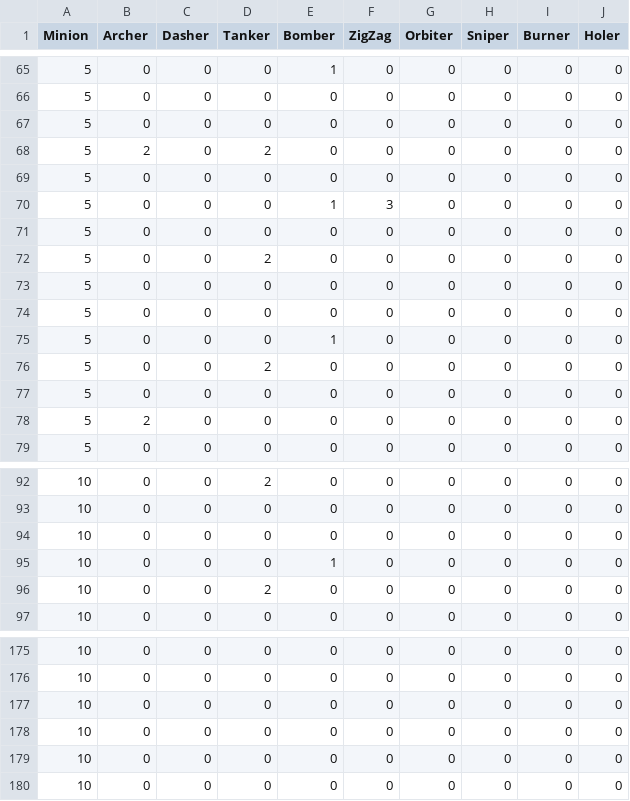
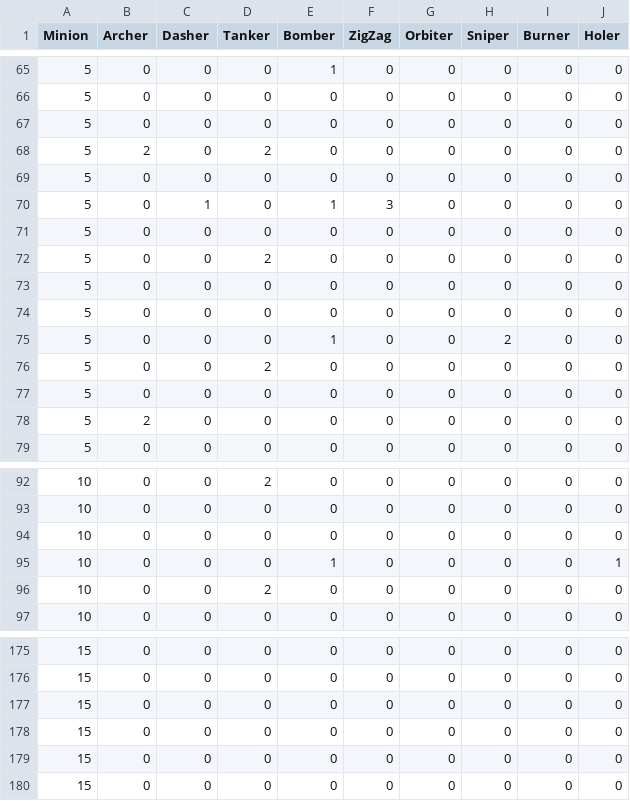
Before and after one commit to Soljibae/Tamsaasoo, a CSV file: Assets/SpawnList.csv, drawn as a sheet; only a part is shown, gaps mark what is left out; the diff covers the shown part only.

```diff
--- a/Assets/SpawnList.csv
+++ b/Assets/SpawnList.csv
@@ -69,3 +69,3 @@ Minion,Archer,Dasher,Tanker,Bomber,ZigZag,Orbiter,Sniper,Burner,Holer
 5,0,0,0,0,0,0,0,0,0
-5,0,0,0,1,3,0,0,0,0
+5,0,1,0,1,3,0,0,0,0
 5,0,0,0,0,0,0,0,0,0
@@ -74,3 +74,3 @@ Minion,Archer,Dasher,Tanker,Bomber,ZigZag,Orbiter,Sniper,Burner,Holer
 5,0,0,0,0,0,0,0,0,0
-5,0,0,0,1,0,0,0,0,0
+5,0,0,0,1,0,0,2,0,0
 5,0,0,2,0,0,0,0,0,0
@@ -94,3 +94,3 @@ Minion,Archer,Dasher,Tanker,Bomber,ZigZag,Orbiter,Sniper,Burner,Holer
 10,0,0,0,0,0,0,0,0,0
-10,0,0,0,1,0,0,0,0,0
+10,0,0,0,1,0,0,0,0,1
 10,0,0,2,0,0,0,0,0,0
@@ -175,6 +175,6 @@ Minion,Archer,Dasher,Tanker,Bomber,ZigZag,Orbiter,Sniper,Burner,Holer
-10,0,0,0,0,0,0,0,0,0
-10,0,0,0,0,0,0,0,0,0
-10,0,0,0,0,0,0,0,0,0
-10,0,0,0,0,0,0,0,0,0
-10,0,0,0,0,0,0,0,0,0
-10,0,0,0,0,0,0,0,0,0
+15,0,0,0,0,0,0,0,0,0
+15,0,0,0,0,0,0,0,0,0
+15,0,0,0,0,0,0,0,0,0
+15,0,0,0,0,0,0,0,0,0
+15,0,0,0,0,0,0,0,0,0
+15,0,0,0,0,0,0,0,0,0
```
Also changed, not shown: 100 edited cells elsewhere in this file, 5 other files.
